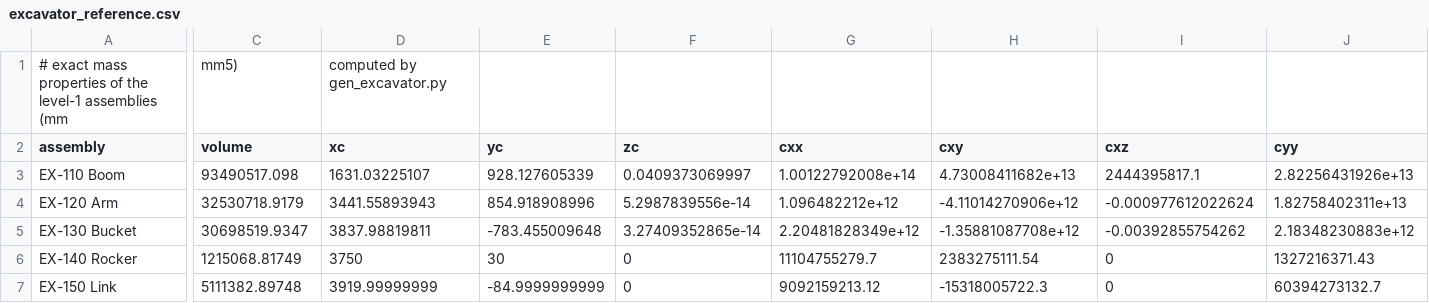
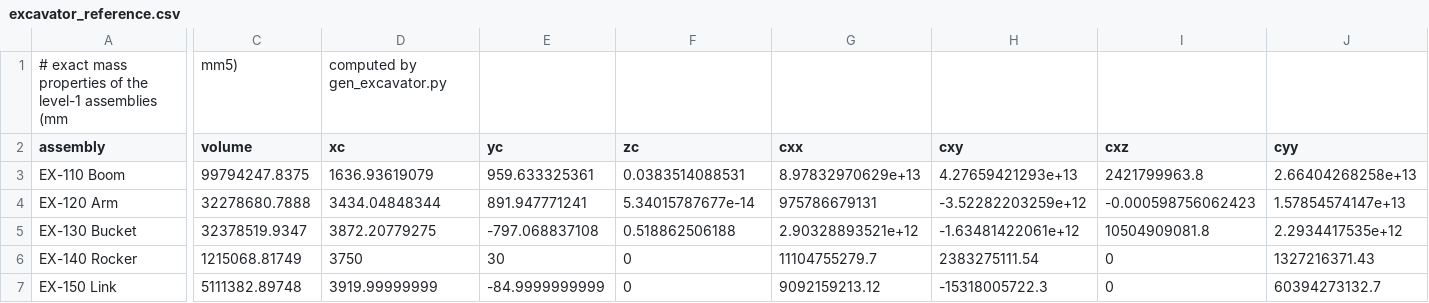
Before and after one commit to ktucki/cylload, a CSV file: examples/excavator/excavator_reference.csv, drawn as a sheet; only a part is shown, gaps mark what is left out; the diff covers the shown part only; the diff names each change by its address in the sheet, - before the commit and + after, or states it on an @@ line.

```diff
--- a/examples/excavator/excavator_reference.csv
+++ b/examples/excavator/excavator_reference.csv
-C3 (volume): 93490517.098
+C3 (volume): 99794247.8375
-D3 (xc): 1631.03225107
+D3 (xc): 1636.93619079
-E3 (yc): 928.127605339
+E3 (yc): 959.633325361
-F3 (zc): 0.0409373069997
+F3 (zc): 0.0383514088531
-G3 (cxx): 1.00122792008e+14
+G3 (cxx): 8.97832970629e+13
-H3 (cxy): 4.73008411682e+13
+H3 (cxy): 4.27659421293e+13
-I3 (cxz): 2444395817.1
+I3 (cxz): 2421799963.8
-J3 (cyy): 2.82256431926e+13
+J3 (cyy): 2.66404268258e+13
-C4 (volume): 32530718.9179
+C4 (volume): 32278680.7888
-D4 (xc): 3441.55893943
+D4 (xc): 3434.04848344
-E4 (yc): 854.918908996
+E4 (yc): 891.947771241
-F4 (zc): 5.2987839556e-14
+F4 (zc): 5.34015787677e-14
-G4 (cxx): 1.096482212e+12
+G4 (cxx): 975786679131
-H4 (cxy): -4.11014270906e+12
+H4 (cxy): -3.52282203259e+12
-I4 (cxz): -0.000977612022624
+I4 (cxz): -0.000598756062423
-J4 (cyy): 1.82758402311e+13
+J4 (cyy): 1.57854574147e+13
-C5 (volume): 30698519.9347
+C5 (volume): 32378519.9347
-D5 (xc): 3837.98819811
+D5 (xc): 3872.20779275
-E5 (yc): -783.455009648
+E5 (yc): -797.068837108
-F5 (zc): 3.27409352865e-14
+F5 (zc): 0.518862506188
-G5 (cxx): 2.20481828349e+12
+G5 (cxx): 2.90328893521e+12
-H5 (cxy): -1.35881087708e+12
+H5 (cxy): -1.63481422061e+12
-I5 (cxz): -0.00392855754262
+I5 (cxz): 10504909081.8
-J5 (cyy): 2.18348230883e+12
+J5 (cyy): 2.2934417535e+12
```
Also changed, not shown: 1 added row, 1 removed row and 26 edited cells elsewhere in this file, examples/excavator/results/map_boom_arm.csv, examples/excavator/results/monte_carlo.csv, 35 other files.
